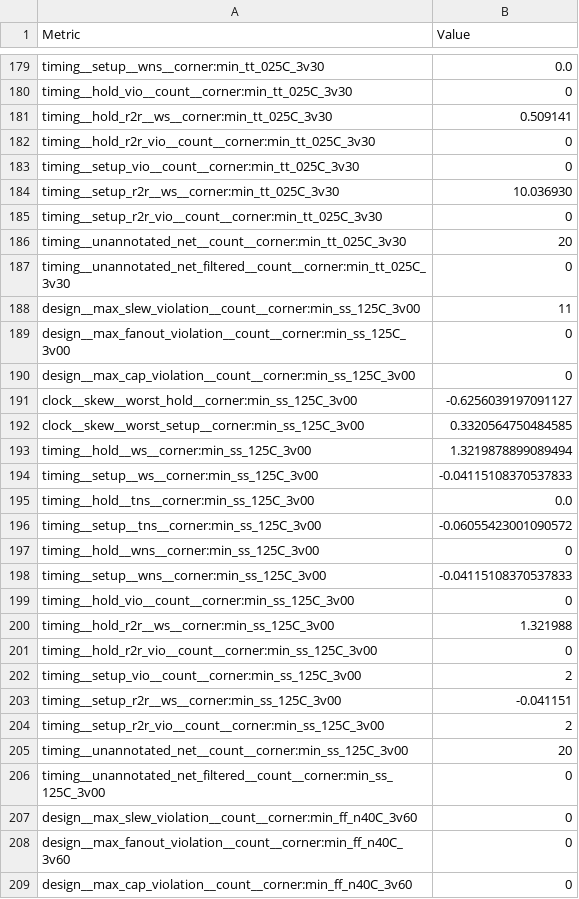
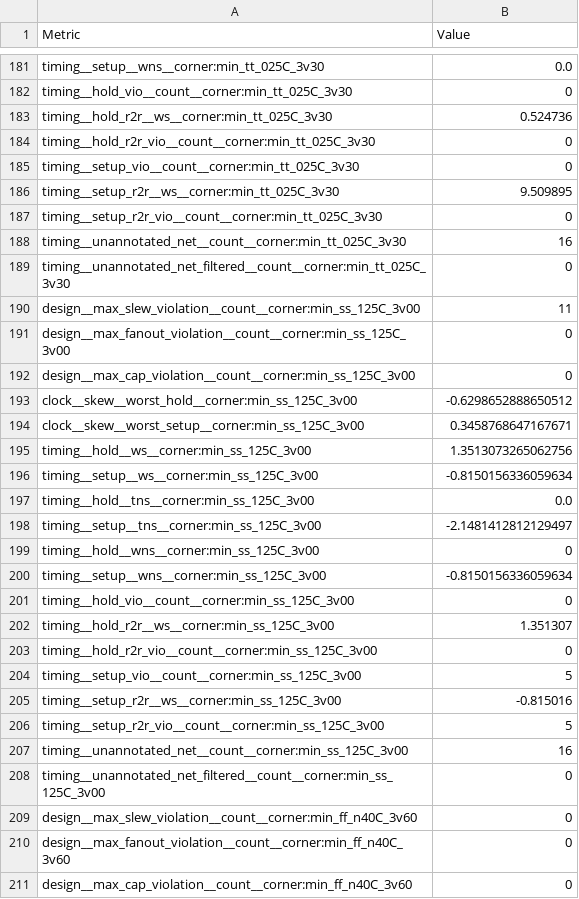
Before and after one commit to TinyTapeout/tinytapeout-gf-26c, a CSV file: projects/tt_um_CL4_LNMIIT/stats/metrics.csv, drawn as a sheet; only a part is shown, gaps mark what is left out; the diff covers the shown part only.

```diff
--- a/projects/tt_um_CL4_LNMIIT/stats/metrics.csv
+++ b/projects/tt_um_CL4_LNMIIT/stats/metrics.csv
@@ -180,8 +182,8 @@ timing__setup__wns__corner:min_tt_025C_3v30,0.0
 timing__hold_vio__count__corner:min_tt_025C_3v30,0
-timing__hold_r2r__ws__corner:min_tt_025C_3v30,0.509141
+timing__hold_r2r__ws__corner:min_tt_025C_3v30,0.524736
 timing__hold_r2r_vio__count__corner:min_tt_025C_3v30,0
 timing__setup_vio__count__corner:min_tt_025C_3v30,0
-timing__setup_r2r__ws__corner:min_tt_025C_3v30,10.036930
+timing__setup_r2r__ws__corner:min_tt_025C_3v30,9.509895
 timing__setup_r2r_vio__count__corner:min_tt_025C_3v30,0
-timing__unannotated_net__count__corner:min_tt_025C_3v30,20
+timing__unannotated_net__count__corner:min_tt_025C_3v30,16
 timing__unannotated_net_filtered__count__corner:min_tt_025C_3v30,0
@@ -190,17 +192,17 @@ design__max_fanout_violation__count__corner:min_ss_125C_3v00,0
 design__max_cap_violation__count__corner:min_ss_125C_3v00,0
-clock__skew__worst_hold__corner:min_ss_125C_3v00,-0.6256039197091127
-clock__skew__worst_setup__corner:min_ss_125C_3v00,0.3320564750484585
-timing__hold__ws__corner:min_ss_125C_3v00,1.3219878899089494
-timing__setup__ws__corner:min_ss_125C_3v00,-0.04115108370537833
+clock__skew__worst_hold__corner:min_ss_125C_3v00,-0.6298652888650512
+clock__skew__worst_setup__corner:min_ss_125C_3v00,0.3458768647167671
+timing__hold__ws__corner:min_ss_125C_3v00,1.3513073265062756
+timing__setup__ws__corner:min_ss_125C_3v00,-0.8150156336059634
 timing__hold__tns__corner:min_ss_125C_3v00,0.0
-timing__setup__tns__corner:min_ss_125C_3v00,-0.06055423001090572
+timing__setup__tns__corner:min_ss_125C_3v00,-2.1481412812129497
 timing__hold__wns__corner:min_ss_125C_3v00,0
-timing__setup__wns__corner:min_ss_125C_3v00,-0.04115108370537833
+timing__setup__wns__corner:min_ss_125C_3v00,-0.8150156336059634
 timing__hold_vio__count__corner:min_ss_125C_3v00,0
-timing__hold_r2r__ws__corner:min_ss_125C_3v00,1.321988
+timing__hold_r2r__ws__corner:min_ss_125C_3v00,1.351307
 timing__hold_r2r_vio__count__corner:min_ss_125C_3v00,0
-timing__setup_vio__count__corner:min_ss_125C_3v00,2
-timing__setup_r2r__ws__corner:min_ss_125C_3v00,-0.041151
-timing__setup_r2r_vio__count__corner:min_ss_125C_3v00,2
-timing__unannotated_net__count__corner:min_ss_125C_3v00,20
+timing__setup_vio__count__corner:min_ss_125C_3v00,5
+timing__setup_r2r__ws__corner:min_ss_125C_3v00,-0.815016
+timing__setup_r2r_vio__count__corner:min_ss_125C_3v00,5
+timing__unannotated_net__count__corner:min_ss_125C_3v00,16
 timing__unannotated_net_filtered__count__corner:min_ss_125C_3v00,0
```
Also changed, not shown: 2 added rows and 124 edited cells elsewhere in this file, 5 other files.
